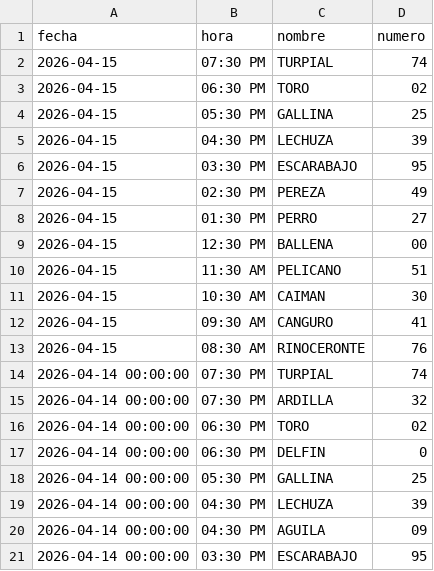
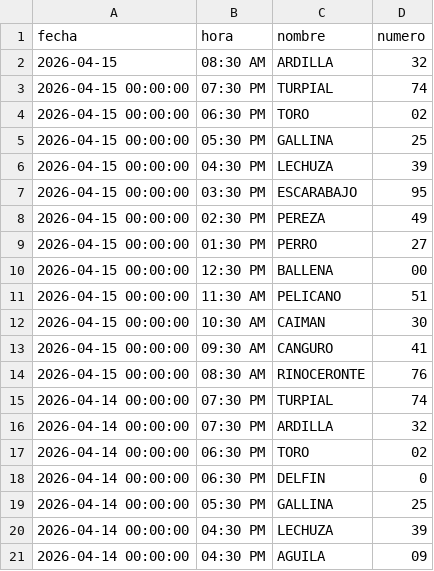
Before and after one commit to RAYC3004/guacharito-pro-tracker, a CSV file: historico_resultados.csv, drawn as a sheet; only a part is shown; the shorter side is filled out with more unchanged rows.

```diff
--- a/historico_resultados.csv
+++ b/historico_resultados.csv
@@ -1,14 +1,15 @@
 fecha,hora,nombre,numero
-2026-04-15,07:30 PM,TURPIAL,74
-2026-04-15,06:30 PM,TORO,02
-2026-04-15,05:30 PM,GALLINA,25
-2026-04-15,04:30 PM,LECHUZA,39
-2026-04-15,03:30 PM,ESCARABAJO,95
-2026-04-15,02:30 PM,PEREZA,49
-2026-04-15,01:30 PM,PERRO,27
-2026-04-15,12:30 PM,BALLENA,00
-2026-04-15,11:30 AM,PELICANO,51
-2026-04-15,10:30 AM,CAIMAN,30
-2026-04-15,09:30 AM,CANGURO,41
-2026-04-15,08:30 AM,RINOCERONTE,76
+2026-04-15,08:30 AM,ARDILLA,32
+2026-04-15 00:00:00,07:30 PM,TURPIAL,74
+2026-04-15 00:00:00,06:30 PM,TORO,02
+2026-04-15 00:00:00,05:30 PM,GALLINA,25
+2026-04-15 00:00:00,04:30 PM,LECHUZA,39
+2026-04-15 00:00:00,03:30 PM,ESCARABAJO,95
+2026-04-15 00:00:00,02:30 PM,PEREZA,49
+2026-04-15 00:00:00,01:30 PM,PERRO,27
+2026-04-15 00:00:00,12:30 PM,BALLENA,00
+2026-04-15 00:00:00,11:30 AM,PELICANO,51
+2026-04-15 00:00:00,10:30 AM,CAIMAN,30
+2026-04-15 00:00:00,09:30 AM,CANGURO,41
+2026-04-15 00:00:00,08:30 AM,RINOCERONTE,76
 2026-04-14 00:00:00,07:30 PM,TURPIAL,74
```
Also changed, not shown: 2 other files.
